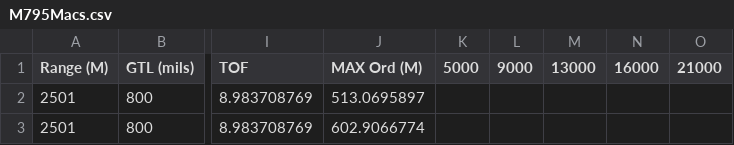
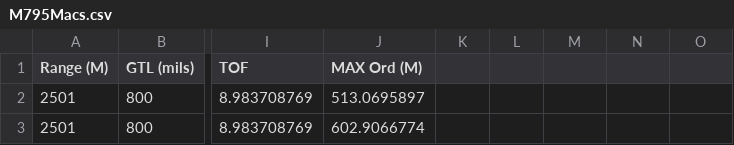
Before and after one commit to harmkenn/Python_Shots_2024, a CSV file: data/M795Macs.csv, drawn as a sheet; only a part is shown, gaps mark what is left out; the diff names each change by its address in the sheet, - before the commit and + after, or states it on an @@ line.

```diff
--- a/data/M795Macs.csv
+++ b/data/M795Macs.csv
-K1: 5000
+K1: (empty)
-L1: 9000
+L1: (empty)
-M1: 13000
+M1: (empty)
-N1: 16000
+N1: (empty)
-O1: 21000
+O1: (empty)
```
Also changed, not shown: 1 other file.
